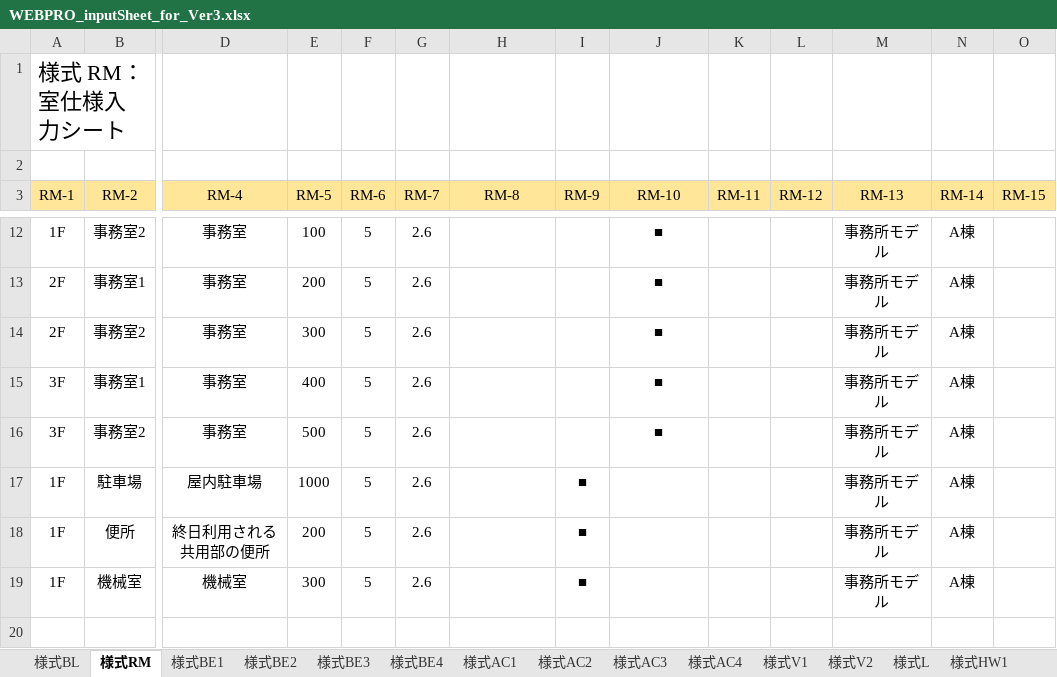
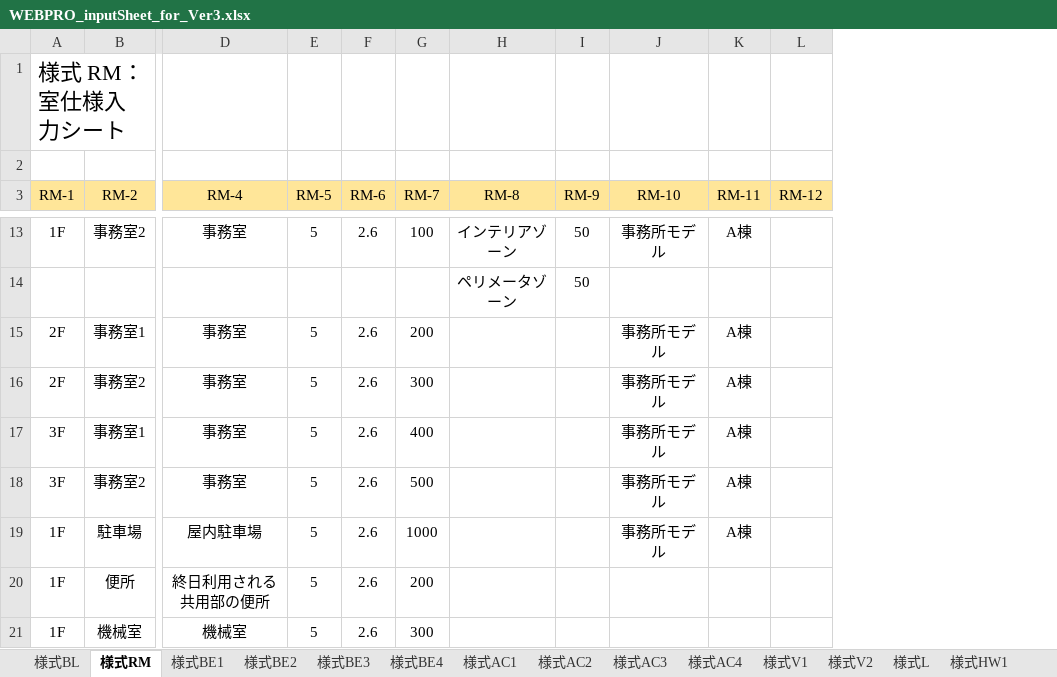
Before and after one commit to MasatoMiyata/builelib, an Excel workbook: sample/WEBPRO_inputSheet_for_Ver3.xlsx, sheet 様式RM, drawn as a sheet; only a part is shown, gaps mark what is left out; values as stored, in another font and other column widths than the file's, no borders; removed rows and columns are numbered as before the commit, all else as after; rows hold the shown columns only; the diff covers the shown part only; the diff names each change by its address in the sheet, - before the commit and + after, or states it on an @@ line.

```diff
--- a/sample/WEBPRO_inputSheet_for_Ver3.xlsx (sheet 様式RM)
+++ b/sample/WEBPRO_inputSheet_for_Ver3.xlsx (sheet 様式RM)
-column M (RM-13), rows 12-19: all 事務所モデル
-column N (RM-14), rows 12-19: all A棟
-column O (RM-15), empty
-E13 (RM-5): 100
+E13 (RM-5): 5
-F13 (RM-6): 5
+F13 (RM-6): 2.6
-G13 (RM-7): 2.6
+G13 (RM-7): 100
-H13 (RM-8): (empty)
+H13 (RM-8): インテリアゾーン
-I13 (RM-9): (empty)
+I13 (RM-9): 50
-J13 (RM-10): ■
+J13 (RM-10): 事務所モデル
-J13 bold: on
+J13 bold: off
-K13 (RM-11): (empty)
+K13 (RM-11): A棟
+row 14:  |  |  |  |  |  | ペリメータゾーン | 50
-E15 (RM-5): 200
+E15 (RM-5): 5
-F15:F21 (RM-6): 5
+F15:F21 (RM-6): 2.6
-G15 (RM-7): 2.6
+G15 (RM-7): 200
-J15:J18 (RM-10): ■
+J15:J18 (RM-10): 事務所モデル
-J15:J18 bold: on
+J15:J18 bold: off
-K15:K19 (RM-11): (empty)
+K15:K19 (RM-11): A棟
-E16 (RM-5): 300
+E16 (RM-5): 5
-G16 (RM-7): 2.6
+G16 (RM-7): 300
-E17 (RM-5): 400
+E17 (RM-5): 5
-G17 (RM-7): 2.6
+G17 (RM-7): 400
-E18 (RM-5): 500
+E18 (RM-5): 5
-G18 (RM-7): 2.6
+G18 (RM-7): 500
-E19 (RM-5): 1000
+E19 (RM-5): 5
-G19 (RM-7): 2.6
+G19 (RM-7): 1000
-I19:I21 (RM-9): ■
+I19:I21 (RM-9): (empty)
-J19 (RM-10): (empty)
+J19 (RM-10): 事務所モデル
-E20 (RM-5): 200
+E20 (RM-5): 5
-G20 (RM-7): 2.6
+G20 (RM-7): 200
-E21 (RM-5): 300
+E21 (RM-5): 5
-G21 (RM-7): 2.6
+G21 (RM-7): 300
```
Also changed, not shown: 5 added rows, 4 removed rows, 15 edited cells and cell formats elsewhere in this sheet, sheet 様式L, sheet 様式HW2, sheet 様式BE1, sheet 様式BE2, sheet 様式HW1, sheet 様式AC1, 5 more sheets, hidden cells, 3 other files.
